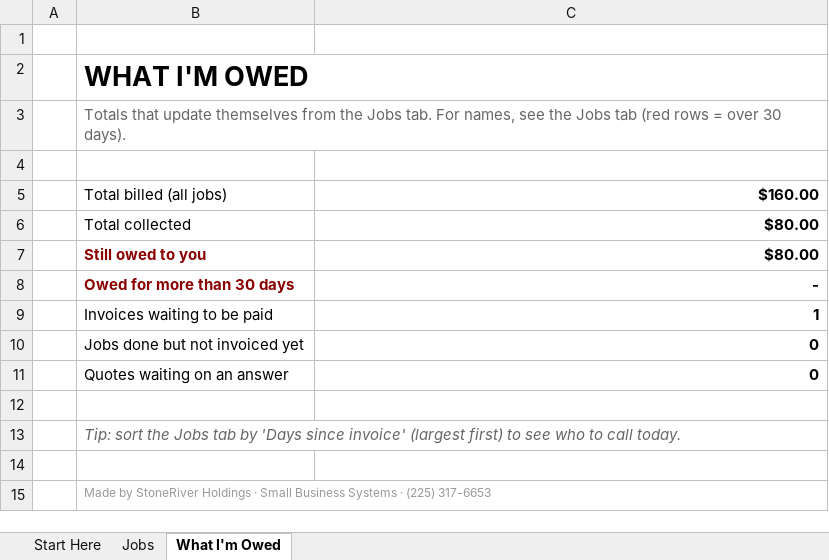
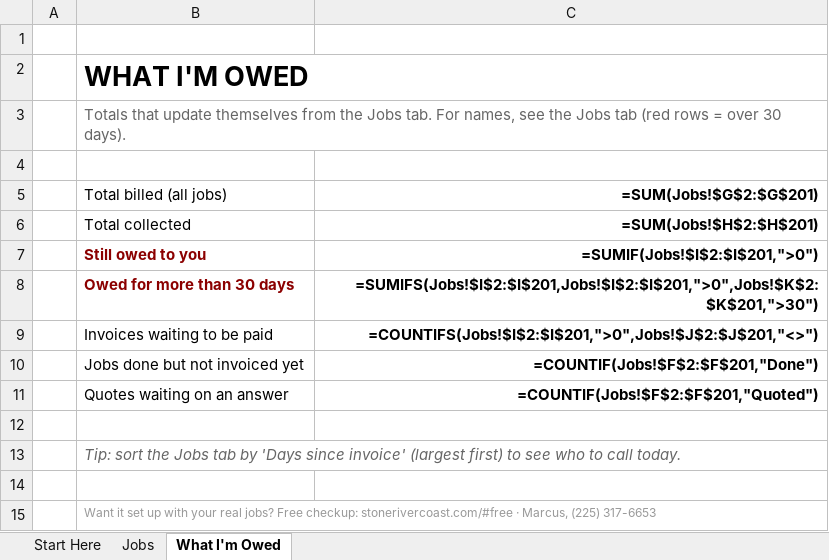
Before and after one commit to StoneRiverSystems/StoneRiverSystems.github.io, an Excel workbook: downloads/StoneRiver-Job-and-Invoice-Tracker.xlsx, sheet What I'm Owed, drawn as a sheet; values as stored, in another font and other column widths than the file's, no borders; formulas without a stored value are shown as written; the diff names each change by its address in the sheet, - before the commit and + after, or states it on an @@ line.

```diff
--- a/downloads/StoneRiver-Job-and-Invoice-Tracker.xlsx (sheet What I'm Owed)
+++ b/downloads/StoneRiver-Job-and-Invoice-Tracker.xlsx (sheet What I'm Owed)
-C5: $160.00
+C5: =SUM(Jobs!$G$2:$G$201)
-C6 (=SUM(Jobs!$G$2:$G$201)): $80.00
+C6 (=SUM(Jobs!$G$2:$G$201)): =SUM(Jobs!$H$2:$H$201)
-C7 (=SUM(Jobs!$G$2:$G$201)): $80.00
+C7 (=SUM(Jobs!$G$2:$G$201)): =SUMIF(Jobs!$I$2:$I$201,">0")
-C8 (=SUM(Jobs!$G$2:$G$201)): -
+C8 (=SUM(Jobs!$G$2:$G$201)): =SUMIFS(Jobs!$I$2:$I$201,Jobs!$I$2:$I$201,">0",Jobs!$K$2:$K$201,">30")
-C9 (=SUM(Jobs!$G$2:$G$201)): 1
+C9 (=SUM(Jobs!$G$2:$G$201)): =COUNTIFS(Jobs!$I$2:$I$201,">0",Jobs!$J$2:$J$201,"<>")
-C10 (=SUM(Jobs!$G$2:$G$201)): 0
+C10 (=SUM(Jobs!$G$2:$G$201)): =COUNTIF(Jobs!$F$2:$F$201,"Done")
-C11 (=SUM(Jobs!$G$2:$G$201)): 0
+C11 (=SUM(Jobs!$G$2:$G$201)): =COUNTIF(Jobs!$F$2:$F$201,"Quoted")
-B15 (Total billed (all jobs)): Made by StoneRiver Holdings · Small Business Systems · (225) 317-6653
+B15 (Total billed (all jobs)): Want it set up with your real jobs? Free checkup: stonerivercoast.com/#free · Marcus, (225) 317-6653
```
Also changed, not shown: sheet Jobs, sheet Start Here, 7 other files.
